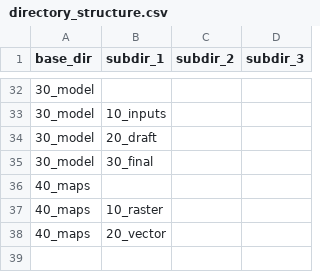
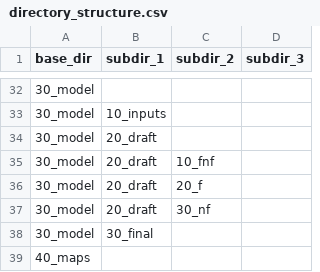
Before and after one commit to ninoxconsulting/PEMr, a CSV file: inst/extdata/directory_structure.csv, drawn as a sheet; only a part is shown, gaps mark what is left out; the shorter side is filled out with more unchanged rows; the diff names each change by its address in the sheet, - before the commit and + after, or states it on an @@ line.

Commit message:
update folder structure to include model subfolders

```diff
--- a/inst/extdata/directory_structure.csv
+++ b/inst/extdata/directory_structure.csv
+row 35: 30_model | 20_draft | 10_fnf
+row 36: 30_model | 20_draft | 20_f
+row 37: 30_model | 20_draft | 30_nf
```
